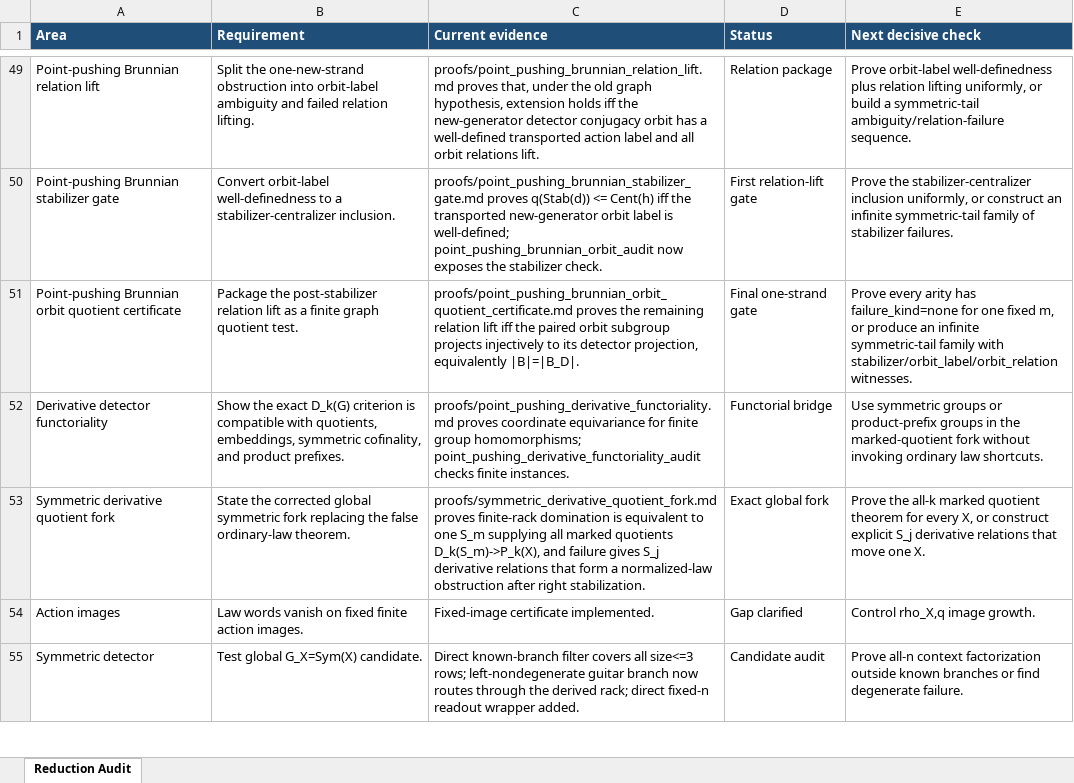
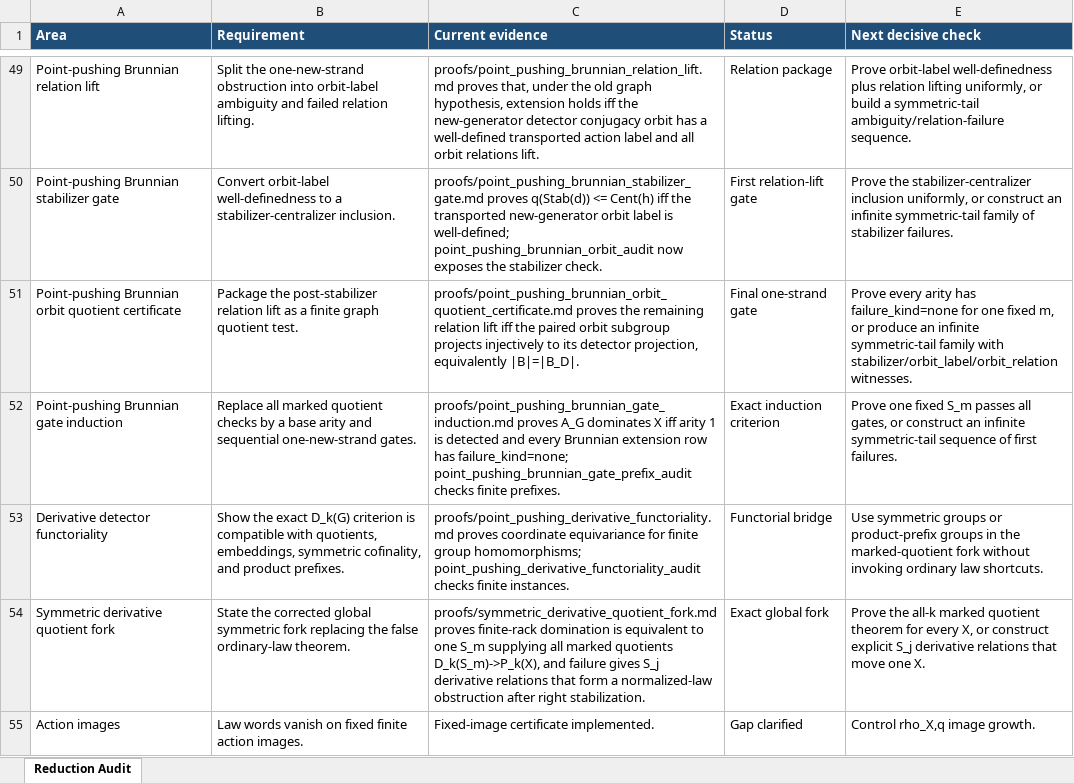
Before and after one commit to alexrudimer-boop/sawin, an Excel workbook: tables/reduction_audit.xlsx, sheet Reduction Audit, drawn as a sheet; only a part is shown, gaps mark what is left out; the shorter side is filled out with more unchanged rows; values as stored, in another font and other column widths than the file's, no borders; conditional formats not drawn; the diff names each change by its address in the sheet, - before the commit and + after, or states it on an @@ line.

Commit message:
Record point-pushing Brunnian gate induction

```diff
--- a/tables/reduction_audit.xlsx (sheet Reduction Audit)
+++ b/tables/reduction_audit.xlsx (sheet Reduction Audit)
+row 52: Point-pushing Brunnian gate induction | Replace all marked quotient checks by a base arity and sequential one-new-strand gates. | proofs/point_pushing_brunnian_gate_induction.md proves A_G dominates X iff arity 1 is detected and every Brunnian extension row has failure_kind=none; point_pushing_brunnian_gate_prefix_audit checks finite prefixes. | Exact induction criterion | Prove one fixed S_m passes all gates, or construct an infinite symmetric-tail sequence of first failures.
```
Also changed, not shown: 8 other files.
